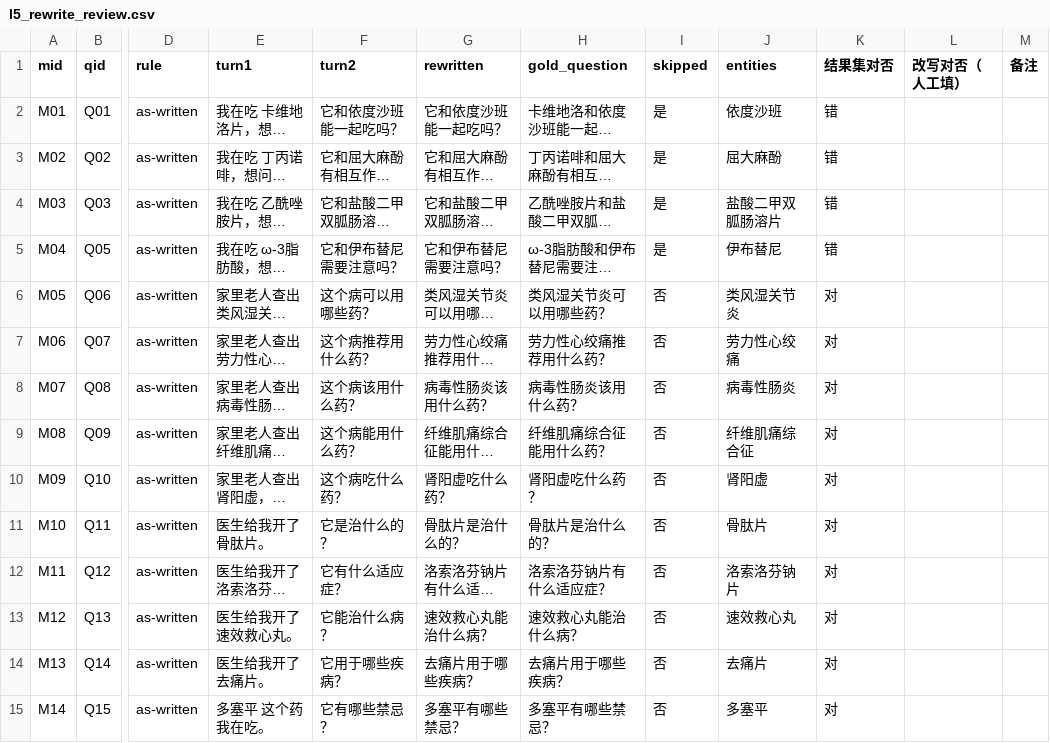
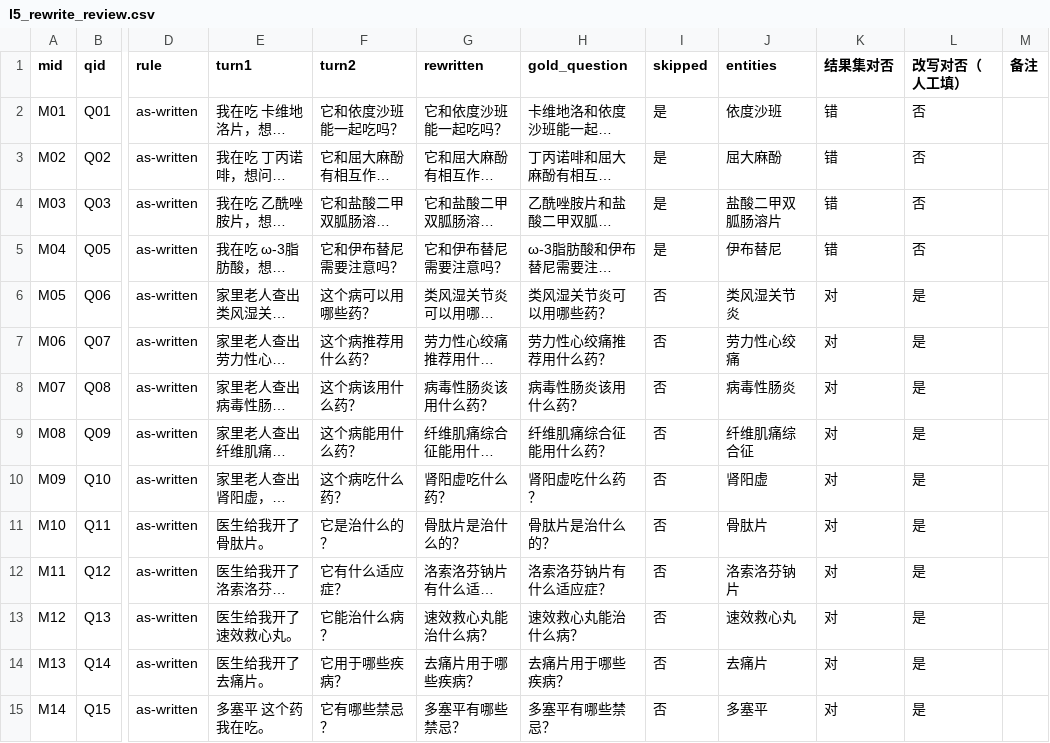
Before and after one commit to beixiao66/pharmkg, a CSV file: data/eval/l5_rewrite_review.csv, drawn as a sheet; only a part is shown, gaps mark what is left out; long unchanged cells end in …; the diff covers the shown part only; the diff names each change by its address in the sheet, - before the commit and + after, or states it on an @@ line.

```diff
--- a/data/eval/l5_rewrite_review.csv
+++ b/data/eval/l5_rewrite_review.csv
-L2:L5 (改写对否（人工填）): (empty)
+L2:L5 (改写对否（人工填）): 否
-L6:L15 (改写对否（人工填）): (empty)
+L6:L15 (改写对否（人工填）): 是
```
Also changed, not shown: 32 edited cells elsewhere in this file, data/eval/l5_answer_review.csv, 2 other files.
